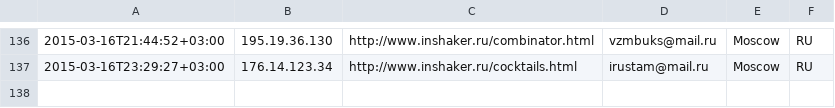
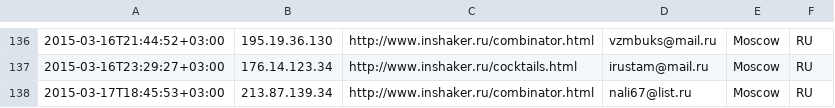
Before and after one commit to peter-leonov/inshaker, a CSV file: htdocs/_/events/subscribe.csv, drawn as a sheet; only a part is shown, gaps mark what is left out.

Commit message:
auto-backup

```diff
--- a/htdocs/_/events/subscribe.csv
+++ b/htdocs/_/events/subscribe.csv
@@ -137 +137,2 @@
 "2015-03-16T23:29:27+03:00","176.14.123.34","http://www.inshaker.ru/cocktails.html",irustam@mail.ru,Moscow,RU
+"2015-03-17T18:45:53+03:00","213.87.139.34","http://www.inshaker.ru/combinator.html",nali67@list.ru,Moscow,RU
```
